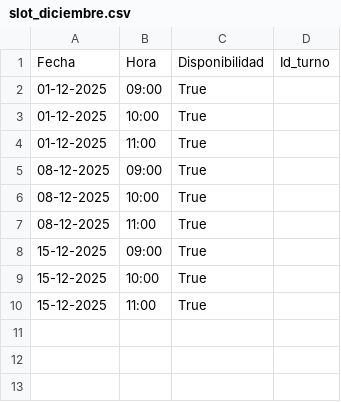
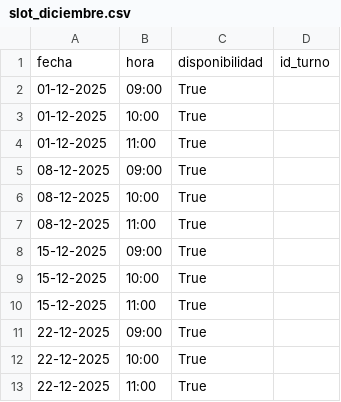
Before and after one commit to saavedraivan-byte/Trabajo.Practico-Final-2025, a CSV file: slot_diciembre.csv, drawn as a sheet; removed rows and columns are numbered as before the commit, all else as after; the diff names each change by its address in the sheet, - before the commit and + after, or states it on an @@ line.

```diff
--- a/slot_diciembre.csv
+++ b/slot_diciembre.csv
-row 1: Fecha | Hora | Disponibilidad | Id_turno
+row 1: fecha | hora | disponibilidad | id_turno
+row 11: 22-12-2025 | 09:00 | True
+row 12: 22-12-2025 | 10:00 | True
+row 13: 22-12-2025 | 11:00 | True
```
Also changed, not shown: 5 other files.
